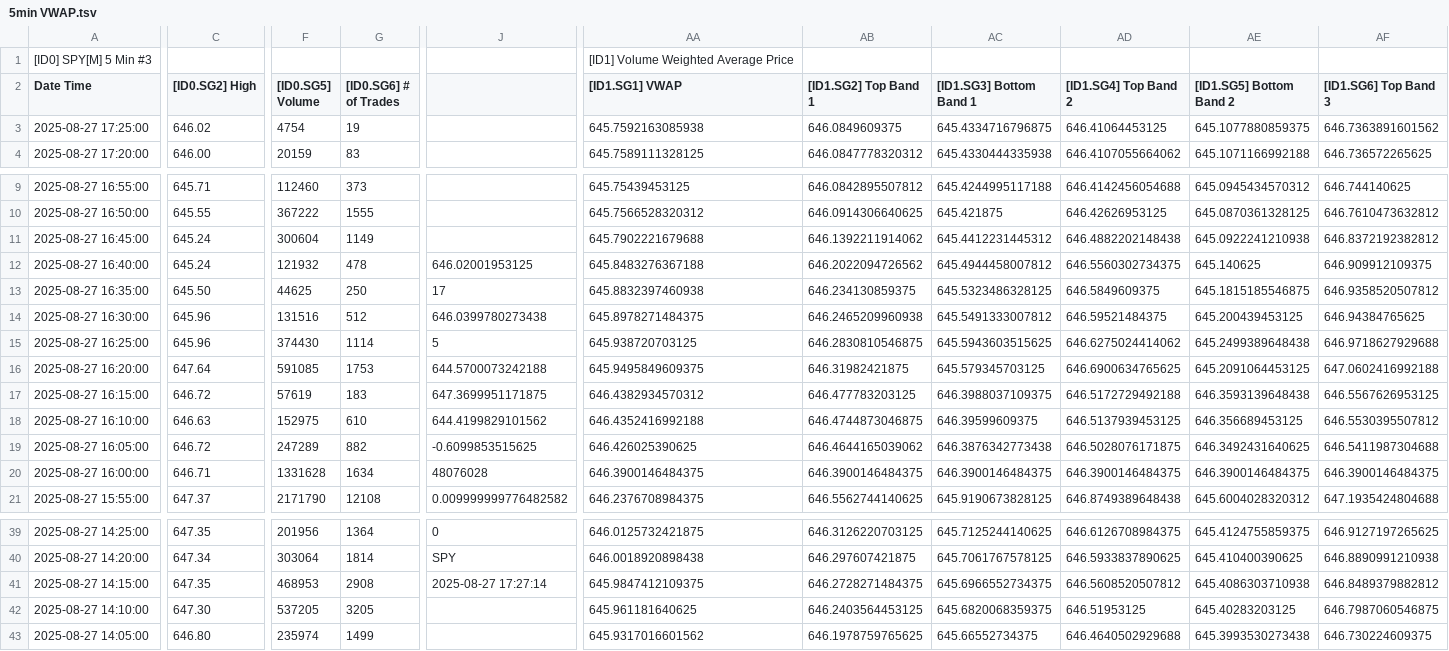
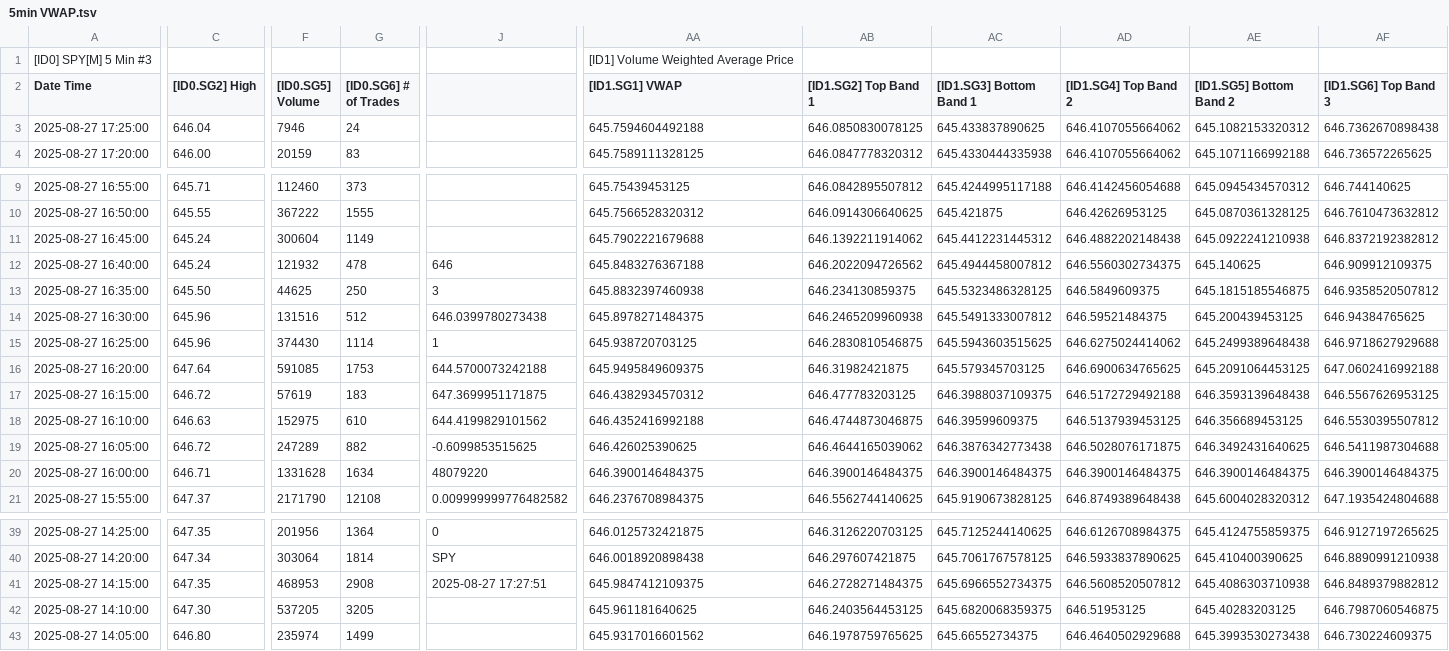
Before and after one commit to timbarber4/ETF-Feed, a TSV file: 5min VWAP.tsv, drawn as a sheet; only a part is shown, gaps mark what is left out; the diff covers the shown part only; the diff names each change by its address in the sheet, - before the commit and + after, or states it on an @@ line.

Commit message:
Auto-update data file - Wed 08/27/2025 15:27:50.41

```diff
--- a/5min VWAP.tsv
+++ b/5min VWAP.tsv
-C3 ([ID0.SG2] High): 646.02
+C3 ([ID0.SG2] High): 646.04
-F3 ([ID0.SG5] Volume): 4754
+F3 ([ID0.SG5] Volume): 7946
-G3 ([ID0.SG6] # of Trades): 19
+G3 ([ID0.SG6] # of Trades): 24
-AA3 ([ID1.SG1] VWAP): 645.7592163085938
+AA3 ([ID1.SG1] VWAP): 645.7594604492188
-AB3 ([ID1.SG2] Top Band 1): 646.0849609375
+AB3 ([ID1.SG2] Top Band 1): 646.0850830078125
-AC3 ([ID1.SG3] Bottom Band 1): 645.4334716796875
+AC3 ([ID1.SG3] Bottom Band 1): 645.433837890625
-AD3 ([ID1.SG4] Top Band 2): 646.41064453125
+AD3 ([ID1.SG4] Top Band 2): 646.4107055664062
-AE3 ([ID1.SG5] Bottom Band 2): 645.1077880859375
+AE3 ([ID1.SG5] Bottom Band 2): 645.1082153320312
-AF3 ([ID1.SG6] Top Band 3): 646.7363891601562
+AF3 ([ID1.SG6] Top Band 3): 646.7362670898438
-J12: 646.02001953125
+J12: 646
-J13: 17
+J13: 3
-J15: 5
+J15: 1
-J20: 48076028
+J20: 48079220
-J41: 2025-08-27 17:27:14
+J41: 2025-08-27 17:27:51
```
Also changed, not shown: 3 edited cells elsewhere in this file, 5min with MA's.tsv, Latest 1 min SPY with bid-ask difference.tsv, 1 other file.
